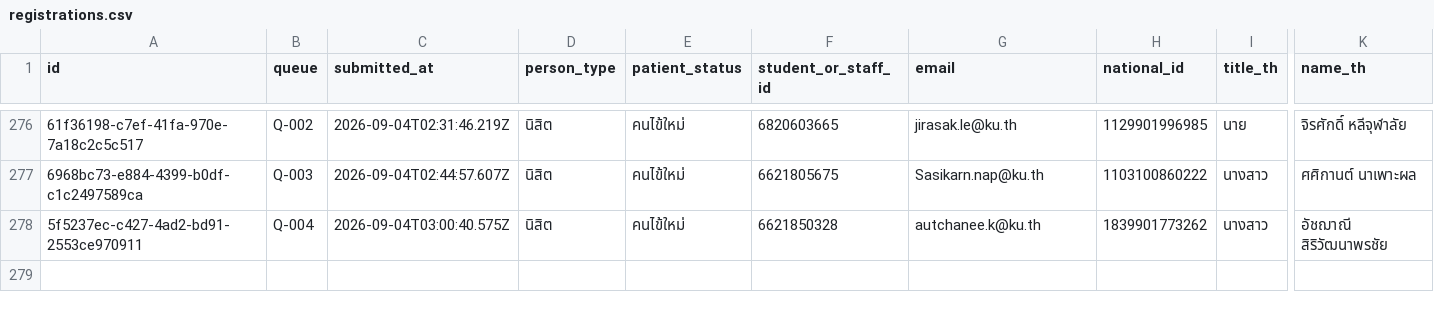
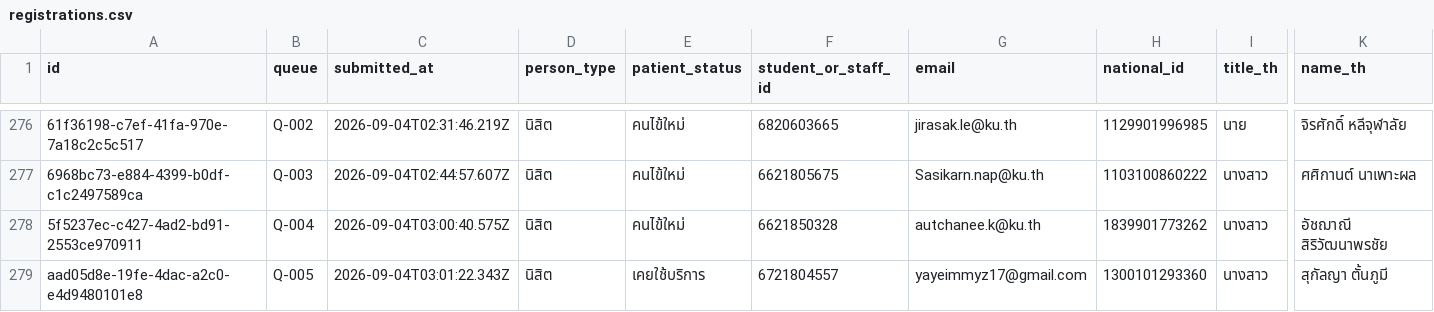
Before and after one commit to PythonianSt/Register2, a CSV file: data/registrations.csv, drawn as a sheet; only a part is shown, gaps mark what is left out; rows hold the shown columns only; the diff names each change by its address in the sheet, - before the commit and + after, or states it on an @@ line.

Commit message:
registration aad05d8e-19fe-4dac-a2c0-e4d9480101e8

```diff
--- a/data/registrations.csv
+++ b/data/registrations.csv
+row 279: aad05d8e-19fe-4dac-a2c0-e4d9480101e8 | Q-005 | 2026-09-04T03:01:22.343Z | นิสิต | เคยใช้บริการ | 6721804557 | yayeimmyz17@gmail.com | 1300101293360 | นางสาว | สุกัลญา ตั้นภูมี
```
